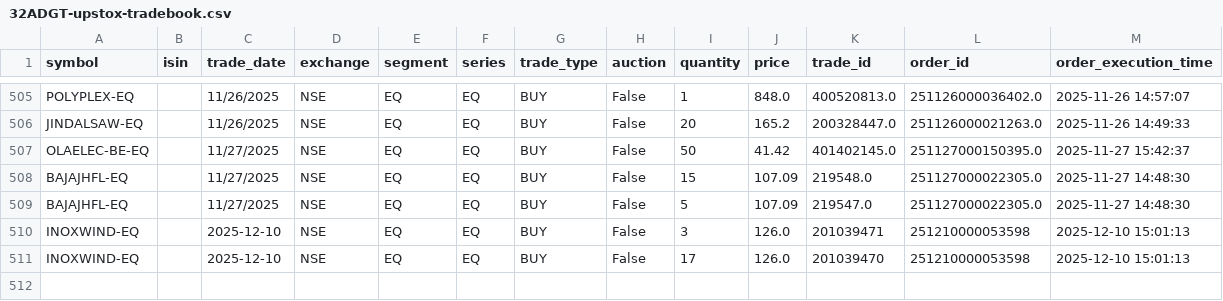
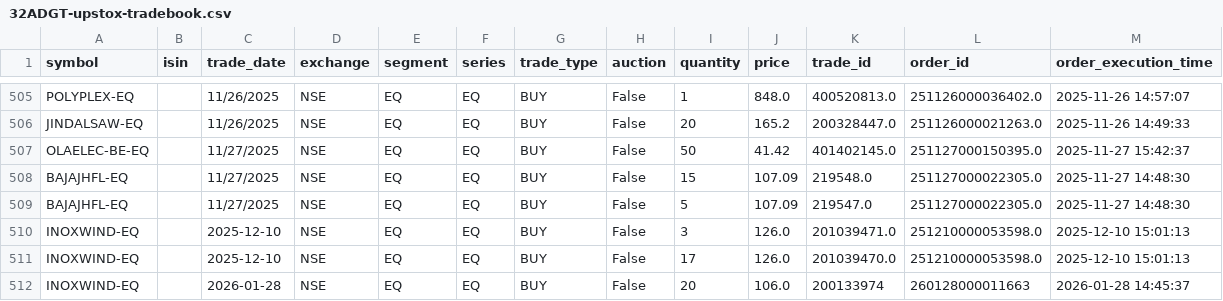
Before and after one commit to varunmnair/TradeCraftMX, a CSV file: data/32ADGT-upstox-tradebook.csv, drawn as a sheet; only a part is shown, gaps mark what is left out.

```diff
--- a/data/32ADGT-upstox-tradebook.csv
+++ b/data/32ADGT-upstox-tradebook.csv
@@ -509,3 +509,4 @@ BAJAJHFL-EQ,,11/27/2025,NSE,EQ,EQ,BUY,False,15,107.09,219548.0,251127000022305.0
 BAJAJHFL-EQ,,11/27/2025,NSE,EQ,EQ,BUY,False,5,107.09,219547.0,251127000022305.0,2025-11-27 14:48:30
-INOXWIND-EQ,,2025-12-10,NSE,EQ,EQ,BUY,False,3,126.0,201039471,251210000053598,2025-12-10 15:01:13
-INOXWIND-EQ,,2025-12-10,NSE,EQ,EQ,BUY,False,17,126.0,201039470,251210000053598,2025-12-10 15:01:13
+INOXWIND-EQ,,2025-12-10,NSE,EQ,EQ,BUY,False,3,126.0,201039471.0,251210000053598.0,2025-12-10 15:01:13
+INOXWIND-EQ,,2025-12-10,NSE,EQ,EQ,BUY,False,17,126.0,201039470.0,251210000053598.0,2025-12-10 15:01:13
+INOXWIND-EQ,,2026-01-28,NSE,EQ,EQ,BUY,False,20,106.0,200133974,260128000011663,2026-01-28 14:45:37
```
Also changed, not shown: data/NM9165-zerodha-roi-data.csv, data/NM9165-zerodha-tradebook.csv, 23 other files.
